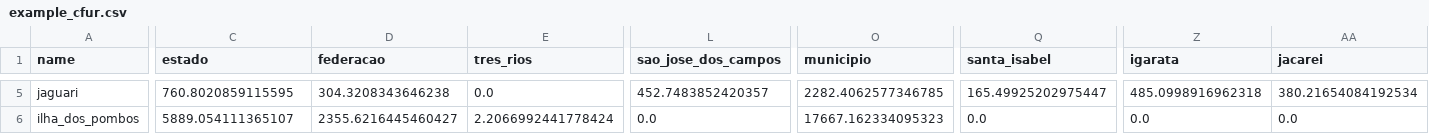
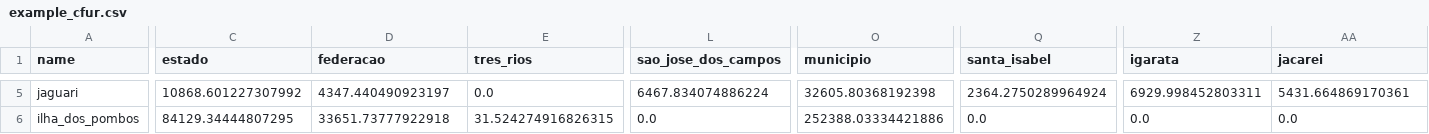
Before and after one commit to robenoliel/lightParaibunaDoSul, a CSV file: example/results/example_cfur.csv, drawn as a sheet; only a part is shown, gaps mark what is left out; the diff covers the shown part only; the diff names each change by its address in the sheet, - before the commit and + after, or states it on an @@ line.

```diff
--- a/example/results/example_cfur.csv
+++ b/example/results/example_cfur.csv
-C5 (estado): 760.8020859115595
+C5 (estado): 10868.601227307992
-D5 (federacao): 304.3208343646238
+D5 (federacao): 4347.440490923197
-L5 (sao_jose_dos_campos): 452.7483852420357
+L5 (sao_jose_dos_campos): 6467.834074886224
-O5 (municipio): 2282.4062577346785
+O5 (municipio): 32605.80368192398
-Q5 (santa_isabel): 165.49925202975447
+Q5 (santa_isabel): 2364.2750289964924
-Z5 (igarata): 485.0998916962318
+Z5 (igarata): 6929.998452803311
-AA5 (jacarei): 380.21654084192534
+AA5 (jacarei): 5431.664869170361
-C6 (estado): 5889.054111365107
+C6 (estado): 84129.34444807295
-D6 (federacao): 2355.6216445460427
+D6 (federacao): 33651.73777922918
-E6 (tres_rios): 2.2066992441778424
+E6 (tres_rios): 31.524274916826315
-O6 (municipio): 17667.162334095323
+O6 (municipio): 252388.03334421886
```
Also changed, not shown: 103 edited cells elsewhere in this file, example/cfur.csv, 3 other files.
